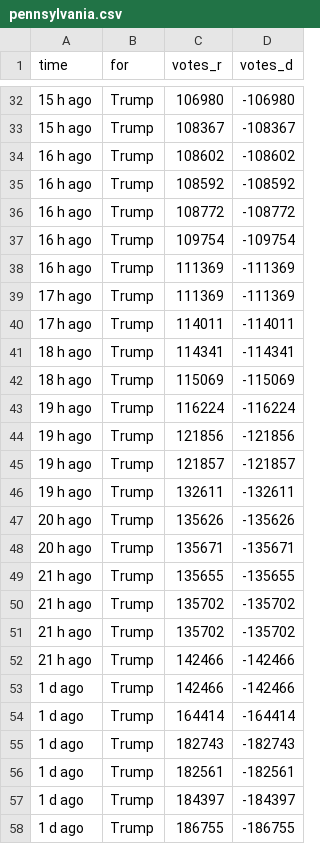
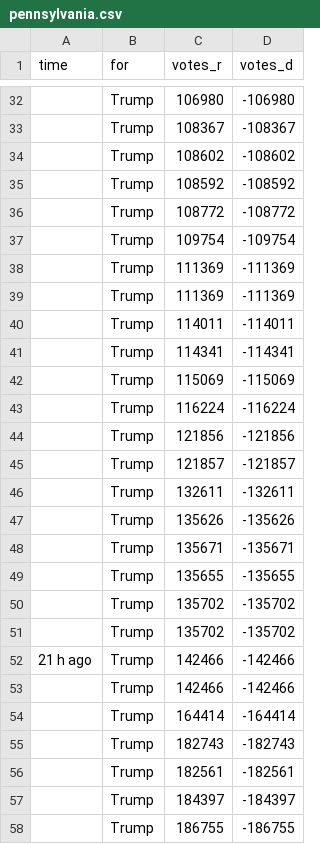
Before and after one commit to ebuddj/2020-us_vote_difference, a CSV file: media/data/pennsylvania.csv, drawn as a sheet; only a part is shown, gaps mark what is left out; the diff covers the shown part only.

```diff
--- a/media/data/pennsylvania.csv
+++ b/media/data/pennsylvania.csv
@@ -32,27 +32,27 @@ time,for,votes_r,votes_d
-15 h ago,Trump,106980,-106980
-15 h ago,Trump,108367,-108367
-16 h ago,Trump,108602,-108602
-16 h ago,Trump,108592,-108592
-16 h ago,Trump,108772,-108772
-16 h ago,Trump,109754,-109754
-16 h ago,Trump,111369,-111369
-17 h ago,Trump,111369,-111369
-17 h ago,Trump,114011,-114011
-18 h ago,Trump,114341,-114341
-18 h ago,Trump,115069,-115069
-19 h ago,Trump,116224,-116224
-19 h ago,Trump,121856,-121856
-19 h ago,Trump,121857,-121857
-19 h ago,Trump,132611,-132611
-20 h ago,Trump,135626,-135626
-20 h ago,Trump,135671,-135671
-21 h ago,Trump,135655,-135655
-21 h ago,Trump,135702,-135702
-21 h ago,Trump,135702,-135702
+,Trump,106980,-106980
+,Trump,108367,-108367
+,Trump,108602,-108602
+,Trump,108592,-108592
+,Trump,108772,-108772
+,Trump,109754,-109754
+,Trump,111369,-111369
+,Trump,111369,-111369
+,Trump,114011,-114011
+,Trump,114341,-114341
+,Trump,115069,-115069
+,Trump,116224,-116224
+,Trump,121856,-121856
+,Trump,121857,-121857
+,Trump,132611,-132611
+,Trump,135626,-135626
+,Trump,135671,-135671
+,Trump,135655,-135655
+,Trump,135702,-135702
+,Trump,135702,-135702
 21 h ago,Trump,142466,-142466
-1 d ago,Trump,142466,-142466
-1 d ago,Trump,164414,-164414
-1 d ago,Trump,182743,-182743
-1 d ago,Trump,182561,-182561
-1 d ago,Trump,184397,-184397
-1 d ago,Trump,186755,-186755
+,Trump,142466,-142466
+,Trump,164414,-164414
+,Trump,182743,-182743
+,Trump,182561,-182561
+,Trump,184397,-184397
+,Trump,186755,-186755
```
Also changed, not shown: 1 added row, 1 removed row and 95 edited cells elsewhere in this file, media/data/arizona.csv, media/data/georgia.csv, 2 other files.
